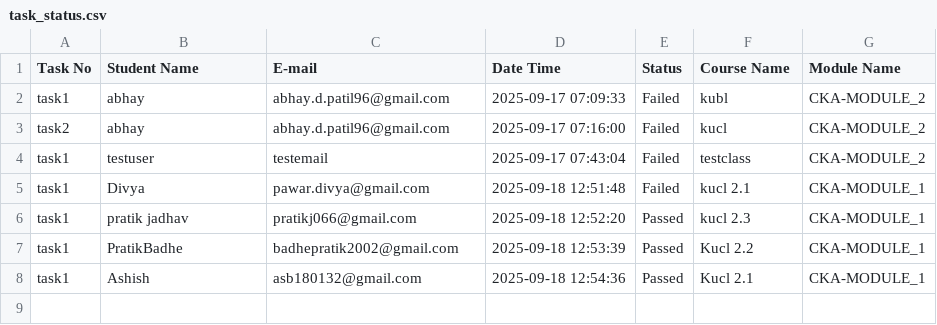
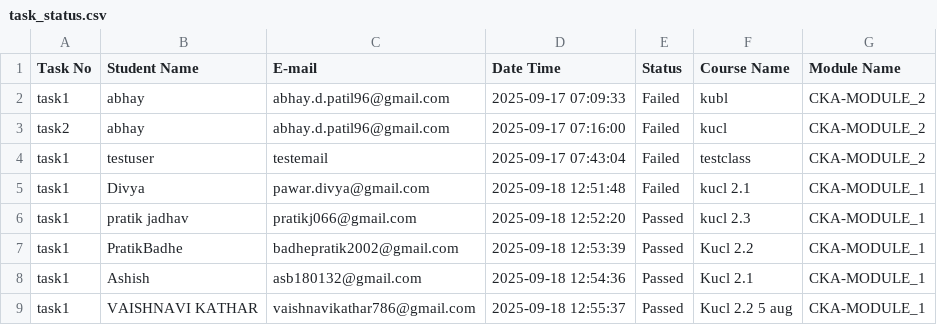
Before and after one commit to abhay-dandge/task-submission-records, a CSV file: task_status.csv, drawn as a sheet.

Commit message:
Task task1 completed by VAISHNAVI KATHAR on 2025-09-18 12:55:37

```diff
--- a/task_status.csv
+++ b/task_status.csv
@@ -8 +8,2 @@ task1,PratikBadhe,badhepratik2002@gmail.com,2025-09-18 12:53:39,Passed,Kucl 2.2,
 task1,Ashish,asb180132@gmail.com,2025-09-18 12:54:36,Passed,Kucl 2.1,CKA-MODULE_1
+task1,VAISHNAVI KATHAR,vaishnavikathar786@gmail.com,2025-09-18 12:55:37,Passed,Kucl 2.2 5 aug,CKA-MODULE_1
```
